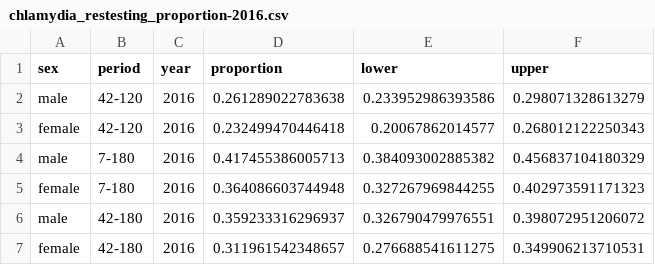
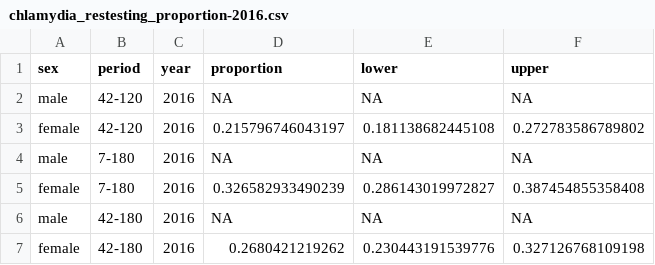
Before and after one commit to The-Kirby-Institute/Cascade_calculations, a CSV file: Chlamydia/output/2016/chlamydia_restesting_proportion-2016.csv, drawn as a sheet.

Commit message:
Updated chlamydia cascade functions and results

```diff
--- a/Chlamydia/output/2016/chlamydia_restesting_proportion-2016.csv
+++ b/Chlamydia/output/2016/chlamydia_restesting_proportion-2016.csv
@@ -1,7 +1,7 @@
 "sex","period","year","proportion","lower","upper"
-"male","42-120",2016,0.261289022783638,0.233952986393586,0.298071328613279
-"female","42-120",2016,0.232499470446418,0.20067862014577,0.268012122250343
-"male","7-180",2016,0.417455386005713,0.384093002885382,0.456837104180329
-"female","7-180",2016,0.364086603744948,0.327267969844255,0.402973591171323
-"male","42-180",2016,0.359233316296937,0.326790479976551,0.398072951206072
-"female","42-180",2016,0.311961542348657,0.276688541611275,0.349906213710531
+"male","42-120",2016,NA,NA,NA
+"female","42-120",2016,0.215796746043197,0.181138682445108,0.272783586789802
+"male","7-180",2016,NA,NA,NA
+"female","7-180",2016,0.326582933490239,0.286143019972827,0.387454855358408
+"male","42-180",2016,NA,NA,NA
+"female","42-180",2016,0.2680421219262,0.230443191539776,0.327126768109198
```
Also changed, not shown: Chlamydia/output/2016/chlamydia_cascade-2016.csv, Chlamydia/output/2016/chlamydia_restesting-2016.csv, 7 other files.
